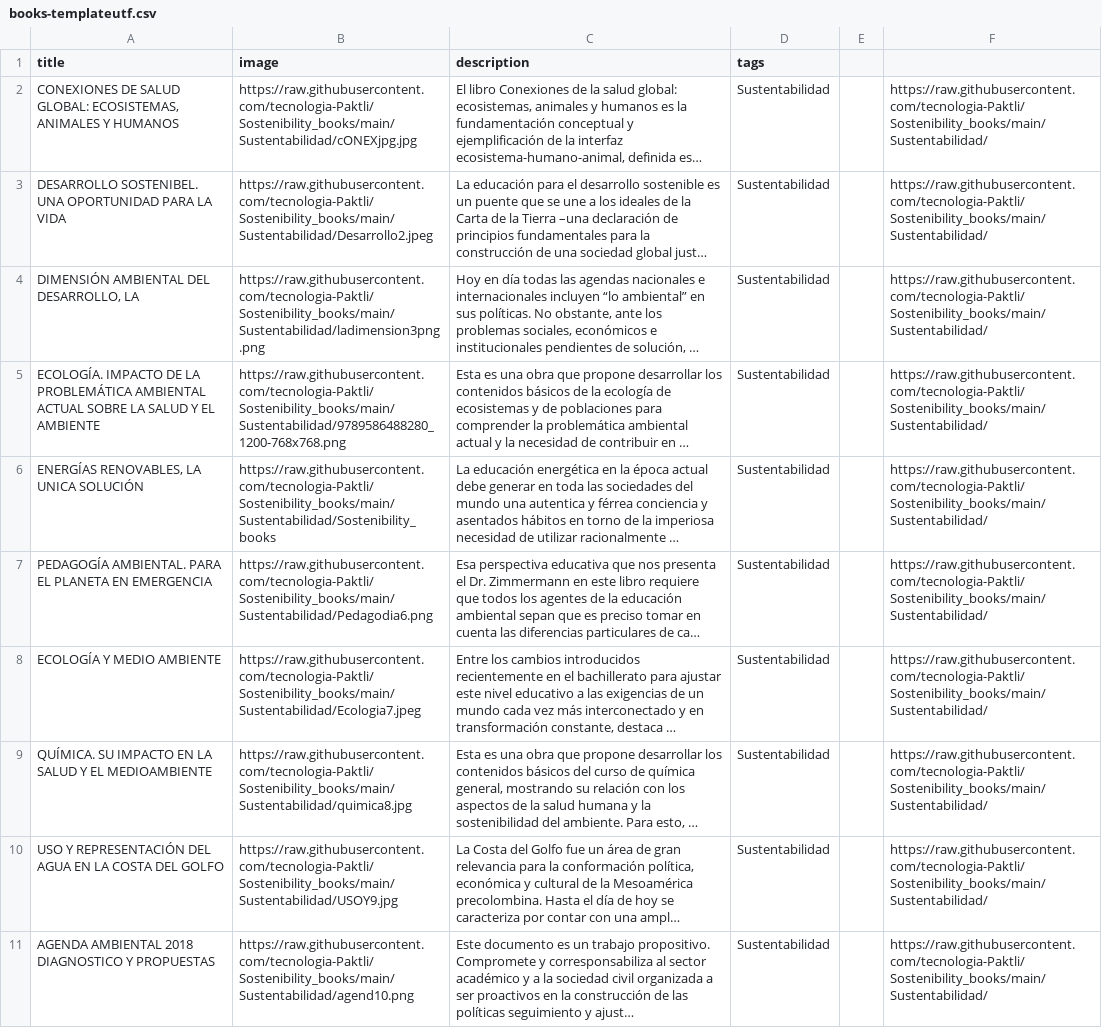
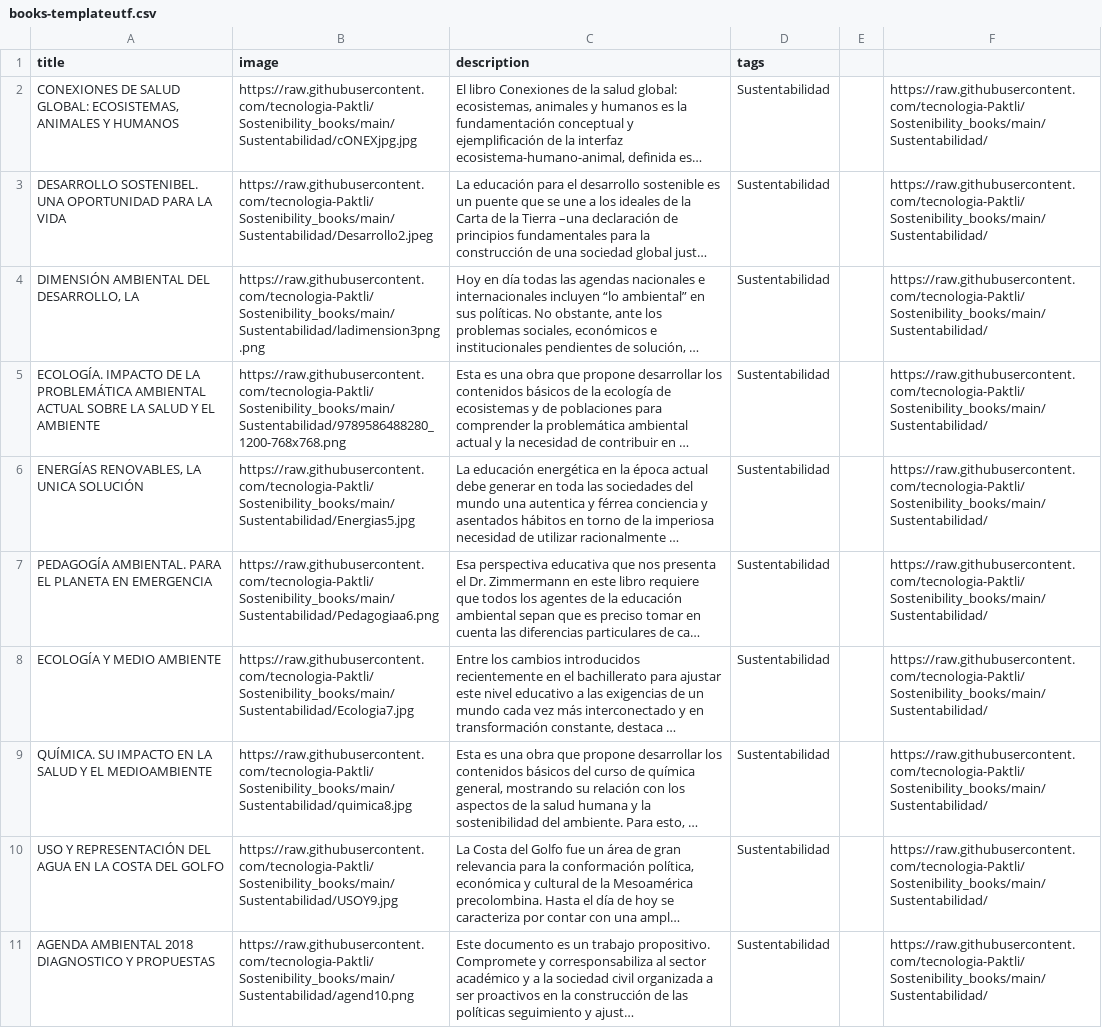
Before and after one commit to tecnologia-Paktli/Sostenibility_books, a CSV file: books-templateutf.csv, drawn as a sheet; only a part is shown; long unchanged cells end in …; the diff names each change by its address in the sheet, - before the commit and + after, or states it on an @@ line.

Commit message:
Update books-templateutf.csv

```diff
--- a/books-templateutf.csv
+++ b/books-templateutf.csv
-B6 (image): https://raw.githubusercontent.com/tecnologia-Paktli/Sostenibility_books/main/Sustentabilidad/Sostenibility_books
+B6 (image): https://raw.githubusercontent.com/tecnologia-Paktli/Sostenibility_books/main/Sustentabilidad/Energias5.jpg
-B7 (image): https://raw.githubusercontent.com/tecnologia-Paktli/Sostenibility_books/main/Sustentabilidad/Pedagodia6.png
+B7 (image): https://raw.githubusercontent.com/tecnologia-Paktli/Sostenibility_books/main/Sustentabilidad/Pedagogiaa6.png
-B8 (image): https://raw.githubusercontent.com/tecnologia-Paktli/Sostenibility_books/main/Sustentabilidad/Ecologia7.jpeg
+B8 (image): https://raw.githubusercontent.com/tecnologia-Paktli/Sostenibility_books/main/Sustentabilidad/Ecologia7.jpg
```
